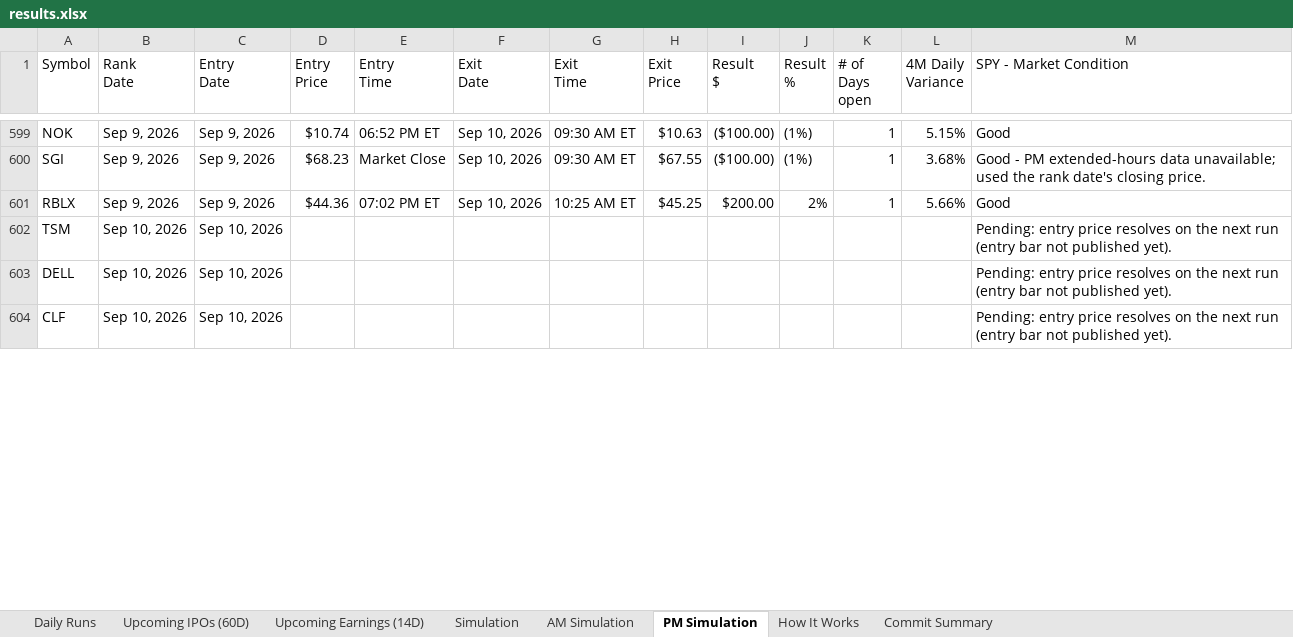
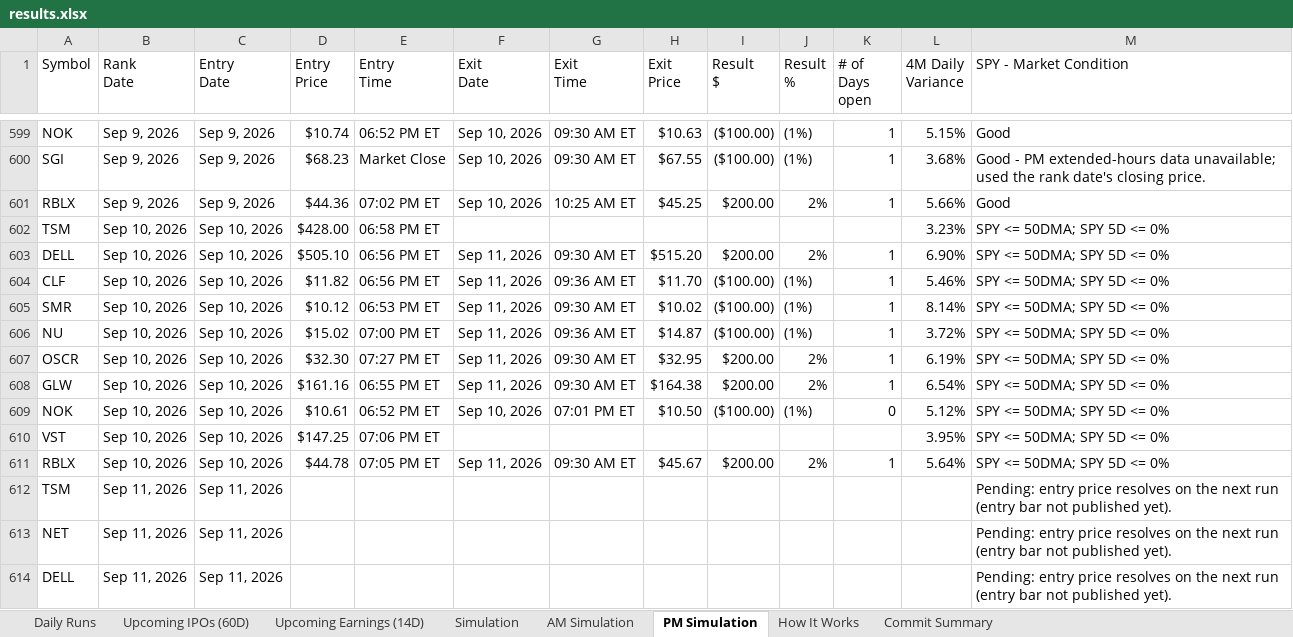
Before and after one commit to codenamev99/invest2.0, an Excel workbook: results.xlsx, sheet PM Simulation, drawn as a sheet; only a part is shown, gaps mark what is left out; values as stored, in another font and other column widths than the file's, no cell formats; removed rows and columns are numbered as before the commit, all else as after; the diff covers the shown part only; the diff names each change by its address in the sheet, - before the commit and + after, or states it on an @@ line.

```diff
--- a/results.xlsx (sheet PM Simulation)
+++ b/results.xlsx (sheet PM Simulation)
+row 602: TSM | Sep 10, 2026 | Sep 10, 2026 | $428.00 | 06:58 PM ET |  |  |  |  |  |  | 3.23% | SPY <= 50DMA; SPY 5D <= 0%
+row 603: DELL | Sep 10, 2026 | Sep 10, 2026 | $505.10 | 06:56 PM ET | Sep 11, 2026 | 09:30 AM ET | $515.20 | $200.00 | 2% | 1 | 6.90% | SPY <= 50DMA; SPY 5D <= 0%
+row 604: CLF | Sep 10, 2026 | Sep 10, 2026 | $11.82 | 06:56 PM ET | Sep 11, 2026 | 09:36 AM ET | $11.70 | ($100.00) | (1%) | 1 | 5.46% | SPY <= 50DMA; SPY 5D <= 0%
+row 605: SMR | Sep 10, 2026 | Sep 10, 2026 | $10.12 | 06:53 PM ET | Sep 11, 2026 | 09:30 AM ET | $10.02 | ($100.00) | (1%) | 1 | 8.14% | SPY <= 50DMA; SPY 5D <= 0%
+row 606: NU | Sep 10, 2026 | Sep 10, 2026 | $15.02 | 07:00 PM ET | Sep 11, 2026 | 09:36 AM ET | $14.87 | ($100.00) | (1%) | 1 | 3.72% | SPY <= 50DMA; SPY 5D <= 0%
+row 607: OSCR | Sep 10, 2026 | Sep 10, 2026 | $32.30 | 07:27 PM ET | Sep 11, 2026 | 09:30 AM ET | $32.95 | $200.00 | 2% | 1 | 6.19% | SPY <= 50DMA; SPY 5D <= 0%
+row 608: GLW | Sep 10, 2026 | Sep 10, 2026 | $161.16 | 06:55 PM ET | Sep 11, 2026 | 09:30 AM ET | $164.38 | $200.00 | 2% | 1 | 6.54% | SPY <= 50DMA; SPY 5D <= 0%
+row 609: NOK | Sep 10, 2026 | Sep 10, 2026 | $10.61 | 06:52 PM ET | Sep 10, 2026 | 07:01 PM ET | $10.50 | ($100.00) | (1%) | 0 | 5.12% | SPY <= 50DMA; SPY 5D <= 0%
+row 610: VST | Sep 10, 2026 | Sep 10, 2026 | $147.25 | 07:06 PM ET |  |  |  |  |  |  | 3.95% | SPY <= 50DMA; SPY 5D <= 0%
+row 611: RBLX | Sep 10, 2026 | Sep 10, 2026 | $44.78 | 07:05 PM ET | Sep 11, 2026 | 09:30 AM ET | $45.67 | $200.00 | 2% | 1 | 5.64% | SPY <= 50DMA; SPY 5D <= 0%
-B612 (Rank Date): Sep 10, 2026
+B612 (Rank Date): Sep 11, 2026
-C612 (Entry Date): Sep 10, 2026
+C612 (Entry Date): Sep 11, 2026
+row 613: NET | Sep 11, 2026 | Sep 11, 2026 |  |  |  |  |  |  |  |  |  | Pending: entry price resolves on the next run (entry bar not published yet).
-B614 (Rank Date): Sep 10, 2026
+B614 (Rank Date): Sep 11, 2026
-C614 (Entry Date): Sep 10, 2026
+C614 (Entry Date): Sep 11, 2026
-row 604: CLF | Sep 10, 2026 | Sep 10, 2026 |  |  |  |  |  |  |  |  |  | Pending: entry price resolves on the next run (entry bar not published yet).
```
Also changed, not shown: 2 added rows, 2 removed rows and 21 edited cells elsewhere in this sheet, sheet Daily Runs, sheet Upcoming Earnings (14D), sheet Simulation, sheet AM Simulation, sheet Upcoming IPOs (60D), cell formats.
